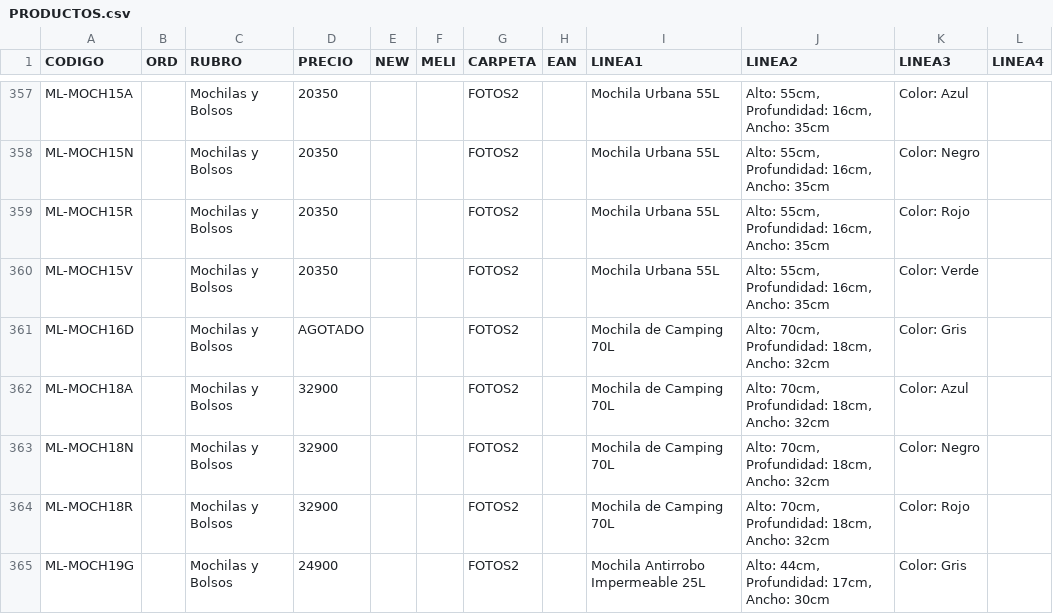
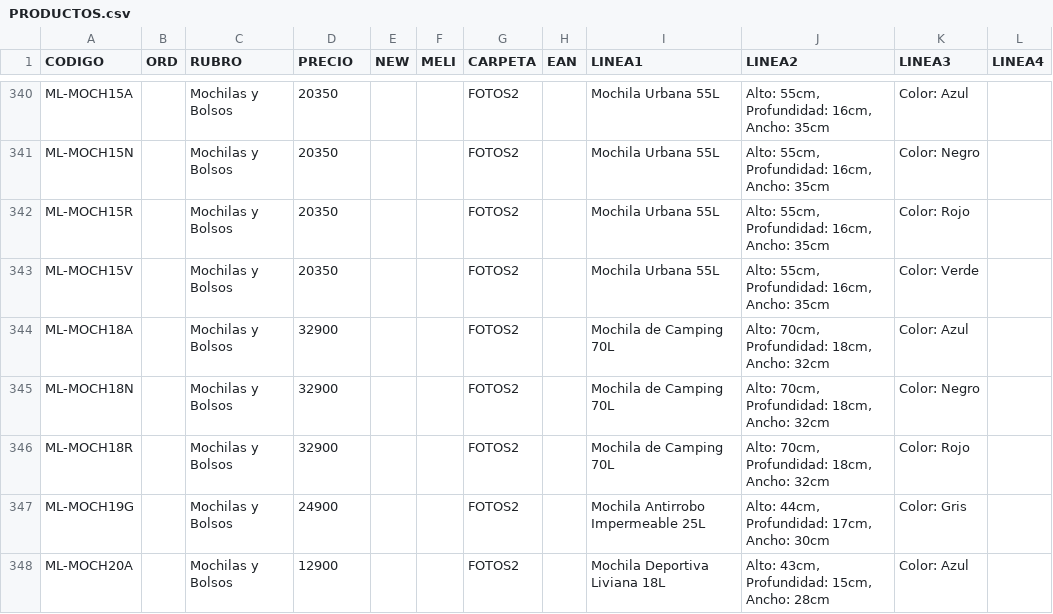
Before and after one commit to DaihatsuHub/CATALOGO-GENERAL, a CSV file: PRODUCTOS.csv, drawn as a sheet; only a part is shown, gaps mark what is left out; the shorter side is filled out with more unchanged rows; the diff covers the shown part only; the diff names each change by its address in the sheet, - before the commit and + after, or states it on an @@ line.

```diff
--- a/PRODUCTOS.csv
+++ b/PRODUCTOS.csv
-row 361: ML-MOCH16D |  | Mochilas y Bolsos | AGOTADO |  |  | FOTOS2 |  | Mochila de Camping 70L | Alto: 70cm, Profundidad: 18cm, Ancho: 32cm | Color: Gris
```
Also changed, not shown: 22 removed rows and 1 edited cell elsewhere in this file.
